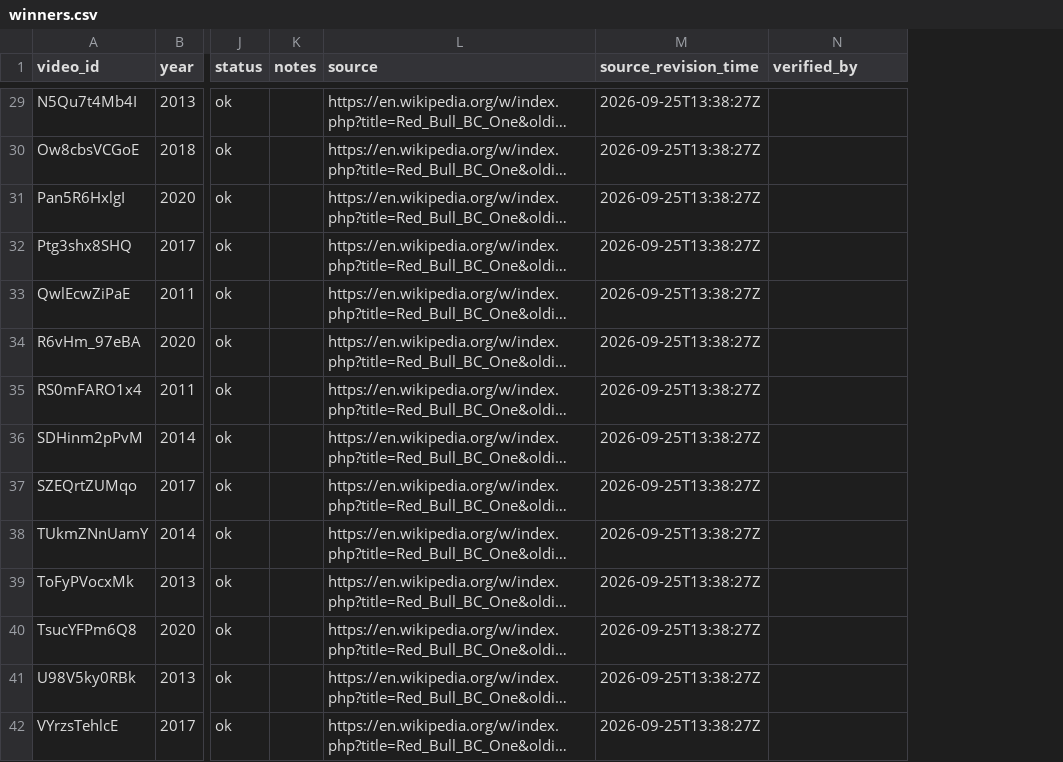
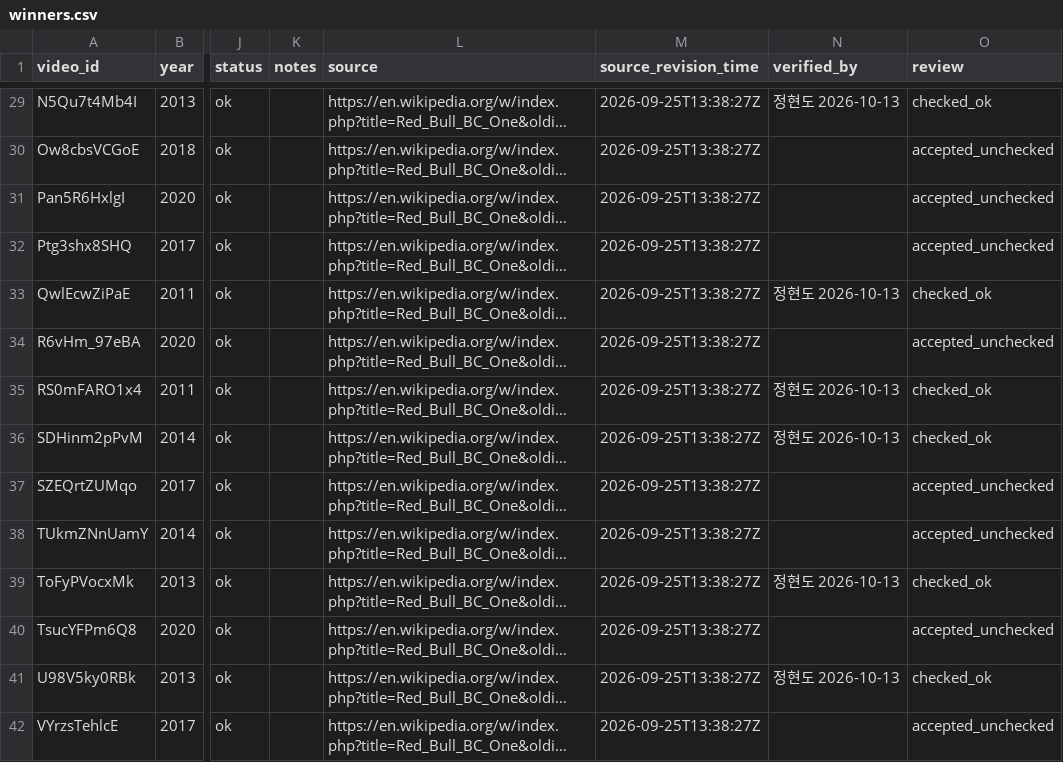
Before and after one commit to dsowrd/mlavl-dance-battle, a CSV file: ours/battle/winners.csv, drawn as a sheet; only a part is shown, gaps mark what is left out; long unchanged cells end in …; the diff covers the shown part only; the diff names each change by its address in the sheet, - before the commit and + after, or states it on an @@ line.

```diff
--- a/ours/battle/winners.csv
+++ b/ours/battle/winners.csv
+column O (review), rows 29-42: checked_ok | accepted_unchecked | accepted_unchecked | accepted_unchecked | checked_ok | accepted_unchecked | checked_ok | checked_ok | accepted_unchecked | accepted_unchecked | checked_ok | accepted_unchecked | checked_ok | accepted_unchecked
-N29 (verified_by): (empty)
+N29 (verified_by): 정현도 2026-10-13
-N33 (verified_by): (empty)
+N33 (verified_by): 정현도 2026-10-13
-N35:N36 (verified_by): (empty)
+N35:N36 (verified_by): 정현도 2026-10-13
-N39 (verified_by): (empty)
+N39 (verified_by): 정현도 2026-10-13
-N41 (verified_by): (empty)
+N41 (verified_by): 정현도 2026-10-13
```
Also changed, not shown: 25 edited cells elsewhere in this file, 1 other file.
